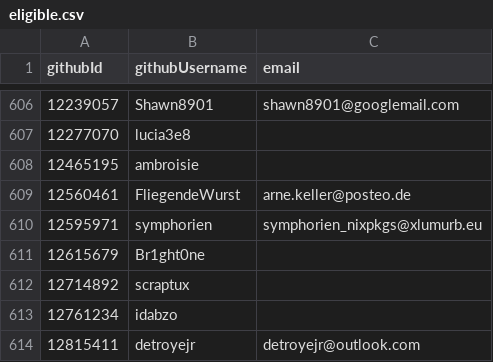
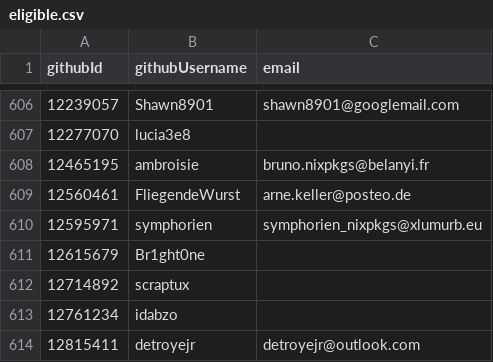
Before and after one commit to NixOS/SC-election-2025, a CSV file: eligible.csv, drawn as a sheet; only a part is shown, gaps mark what is left out.

Commit message:
Add email for ambroisie

```diff
--- a/eligible.csv
+++ b/eligible.csv
@@ -607,3 +607,3 @@ githubId,githubUsername,email
 12277070,lucia3e8,
-12465195,ambroisie,
+12465195,ambroisie,bruno.nixpkgs@belanyi.fr
 12560461,FliegendeWurst,arne.keller@posteo.de
```
